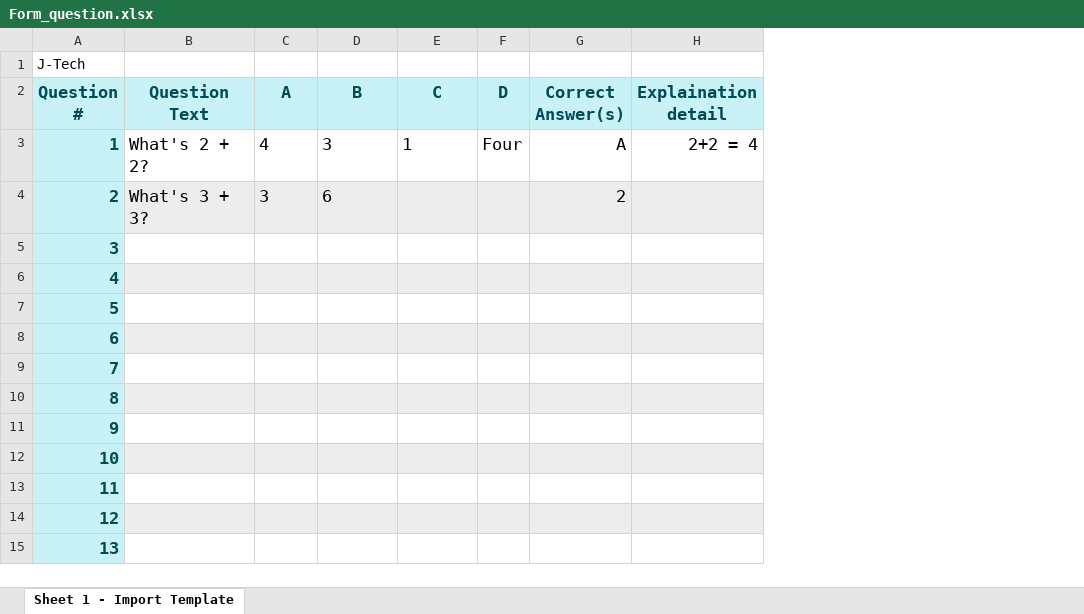
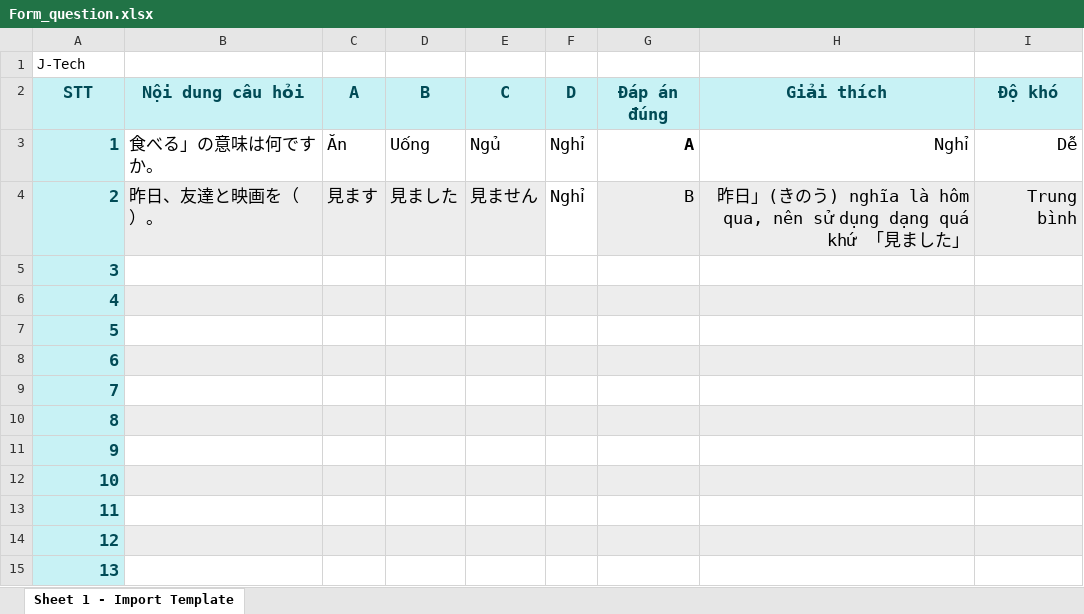
Before and after one commit to VDH140824/J-tech, an Excel workbook: frontend/public/Form_question.xlsx, sheet Sheet 1 - Import Template, drawn as a sheet; only a part is shown; values as stored, in another font and other column widths than the file's, no borders; removed rows and columns are numbered as before the commit, all else as after; the diff names each change by its address in the sheet, - before the commit and + after, or states it on an @@ line.

```diff
--- a/frontend/public/Form_question.xlsx (sheet Sheet 1 - Import Template)
+++ b/frontend/public/Form_question.xlsx (sheet Sheet 1 - Import Template)
-column B (Question Text), rows 3-4: What's 2 + 2? | What's 3 + 3?
+column B (Nội dung câu hỏi), rows 3-4: 食べる」の意味は何ですか。 | 昨日、友達と映画を（ ）。
-column H (Explaination detail), row 3: 2+2 = 4
+column H (Giải thích), rows 3-4: Nghỉ | 昨日」(きのう) nghĩa là hôm qua, nên sử dụng dạng quá khứ 「見ました」
+column I (Độ khó), rows 3-4: Dễ | Trung bình
-A2: Question #
+A2: STT
-G2: Correct Answer(s)
+G2: Đáp án đúng
-C3 (A): 4
+C3 (A): Ăn
-D3 (B): 3
+D3 (B): Uống
-E3 (C): 1
+E3 (C): Ngủ
-F3 (D): Four
+F3 (D): Nghỉ
-G3 bold: off
+G3 bold: on
-C4 (A): 3
+C4 (A): 見ます
-D4 (B): 6
+D4 (B): 見ました
-E4 (C): (empty)
+E4 (C): 見ません
-F4 (D): (empty)
+F4 (D): Nghỉ
-F4 fill: #EDEDED
+F4 fill: none
-G4 (Đáp án đúng): 2
+G4 (Đáp án đúng): B
```
Also changed, not shown: 21 other files.
